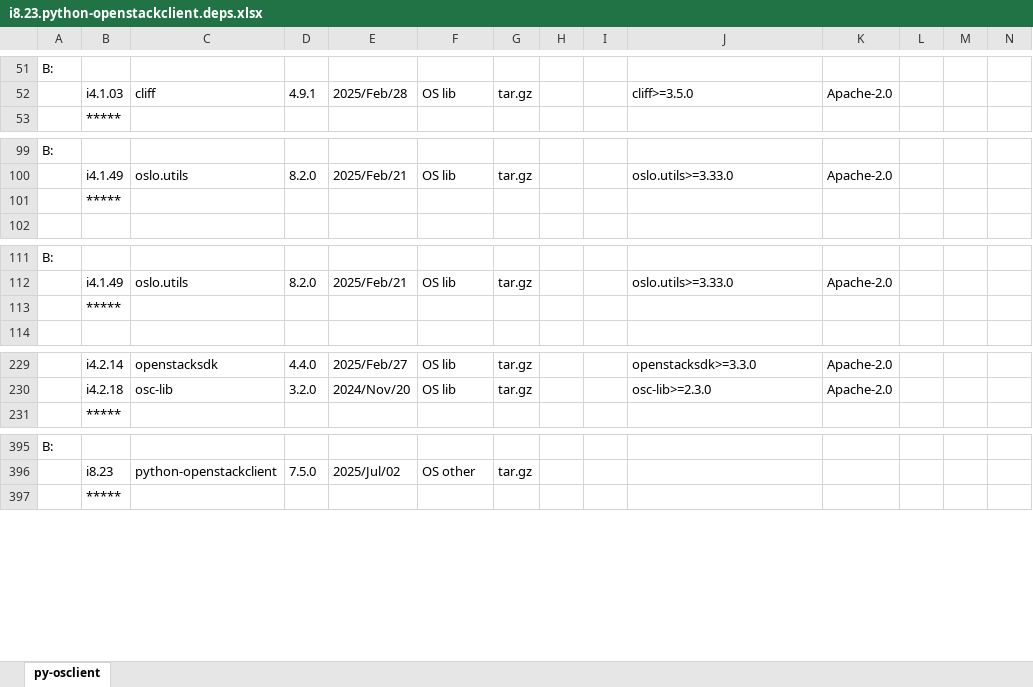
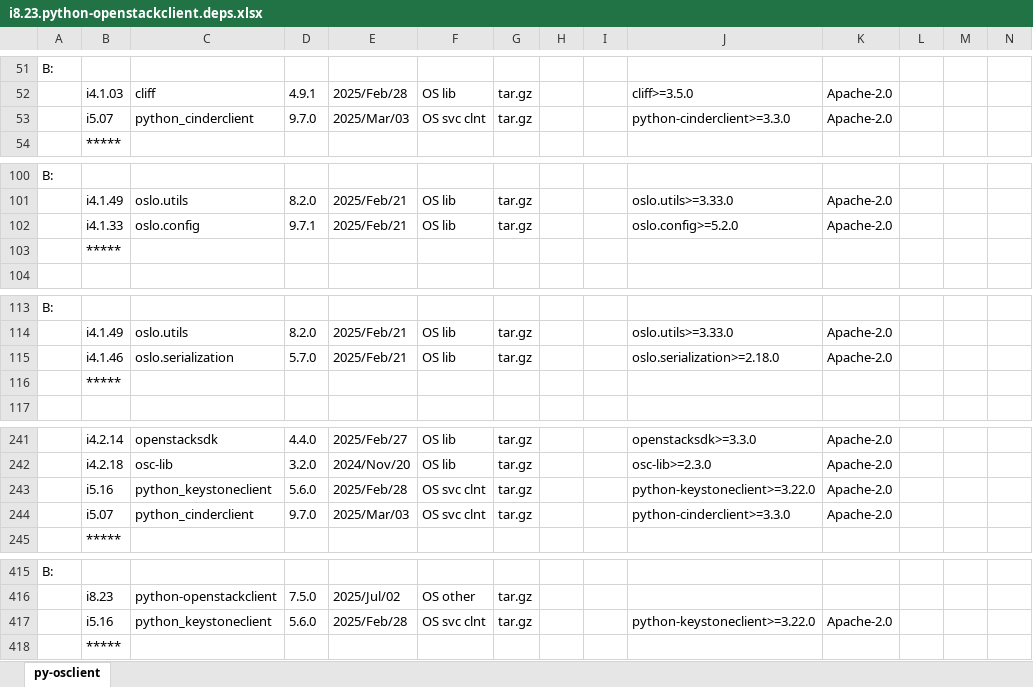
Before and after one commit to sevilla-larry/OpenStack-scripts, an Excel workbook: 25.1.Epoxy/i8.OS.Other.Projects/i8.23.python-openstackclient.deps.xlsx, sheet py-osclient, drawn as a sheet; only a part is shown, gaps mark what is left out; values as stored, in another font and other column widths than the file's, no cell formats; rows hold the shown columns only; the diff covers the shown part only; the diff names each change by its address in the sheet, - before the commit and + after, or states it on an @@ line.

```diff
--- a/25.1.Epoxy/i8.OS.Other.Projects/i8.23.python-openstackclient.deps.xlsx (sheet py-osclient)
+++ b/25.1.Epoxy/i8.OS.Other.Projects/i8.23.python-openstackclient.deps.xlsx (sheet py-osclient)
+row 53:  | i5.07 | python_cinderclient | 9.7.0 | 2025/Mar/03 | OS svc clnt | tar.gz |  |  | python-cinderclient>=3.3.0 | Apache-2.0
+row 102:  | i4.1.33 | oslo.config | 9.7.1 | 2025/Feb/21 | OS lib | tar.gz |  |  | oslo.config>=5.2.0 | Apache-2.0
+row 115:  | i4.1.46 | oslo.serialization | 5.7.0 | 2025/Feb/21 | OS lib | tar.gz |  |  | oslo.serialization>=2.18.0 | Apache-2.0
+row 243:  | i5.16 | python_keystoneclient | 5.6.0 | 2025/Feb/28 | OS svc clnt | tar.gz |  |  | python-keystoneclient>=3.22.0 | Apache-2.0
+row 244:  | i5.07 | python_cinderclient | 9.7.0 | 2025/Mar/03 | OS svc clnt | tar.gz |  |  | python-cinderclient>=3.3.0 | Apache-2.0
+row 417:  | i5.16 | python_keystoneclient | 5.6.0 | 2025/Feb/28 | OS svc clnt | tar.gz |  |  | python-keystoneclient>=3.22.0 | Apache-2.0
```
Also changed, not shown: 15 added rows elsewhere in this sheet, cell formats, 11 other files.
